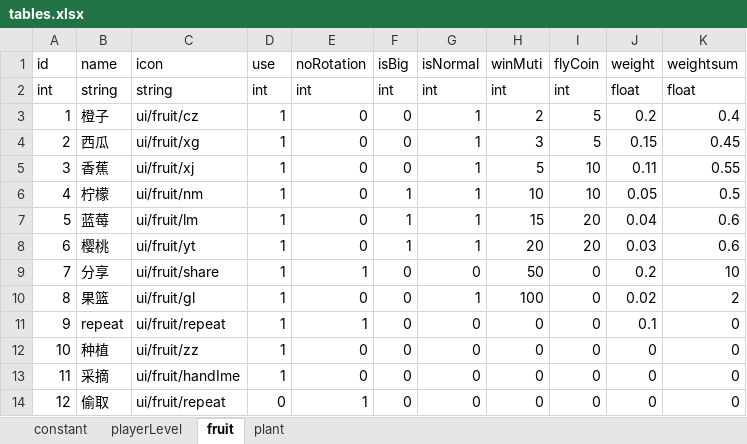
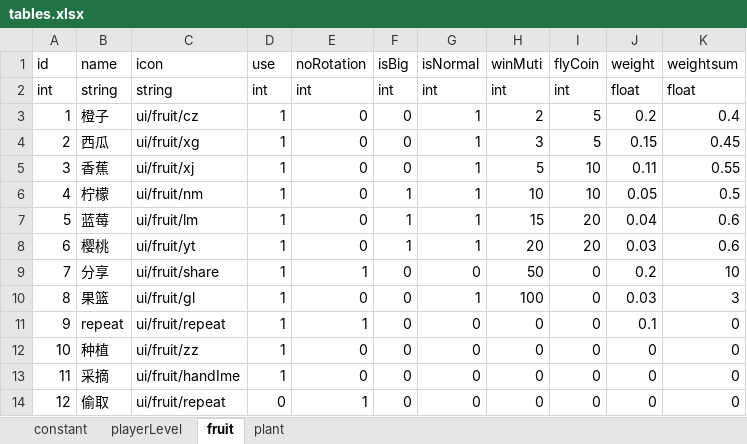
Before and after one commit to bjsky/sgj, an Excel workbook: tables.xlsx, sheet fruit, drawn as a sheet; values as stored, in another font and other column widths than the file's, no borders; the diff names each change by its address in the sheet, - before the commit and + after, or states it on an @@ line.

```diff
--- a/tables.xlsx (sheet fruit)
+++ b/tables.xlsx (sheet fruit)
-J10 (weight): 0.02
+J10 (weight): 0.03
-K10 (weightsum): 2
+K10 (weightsum): 3
```
Also changed, not shown: sheet playerLevel, 10 other files.
